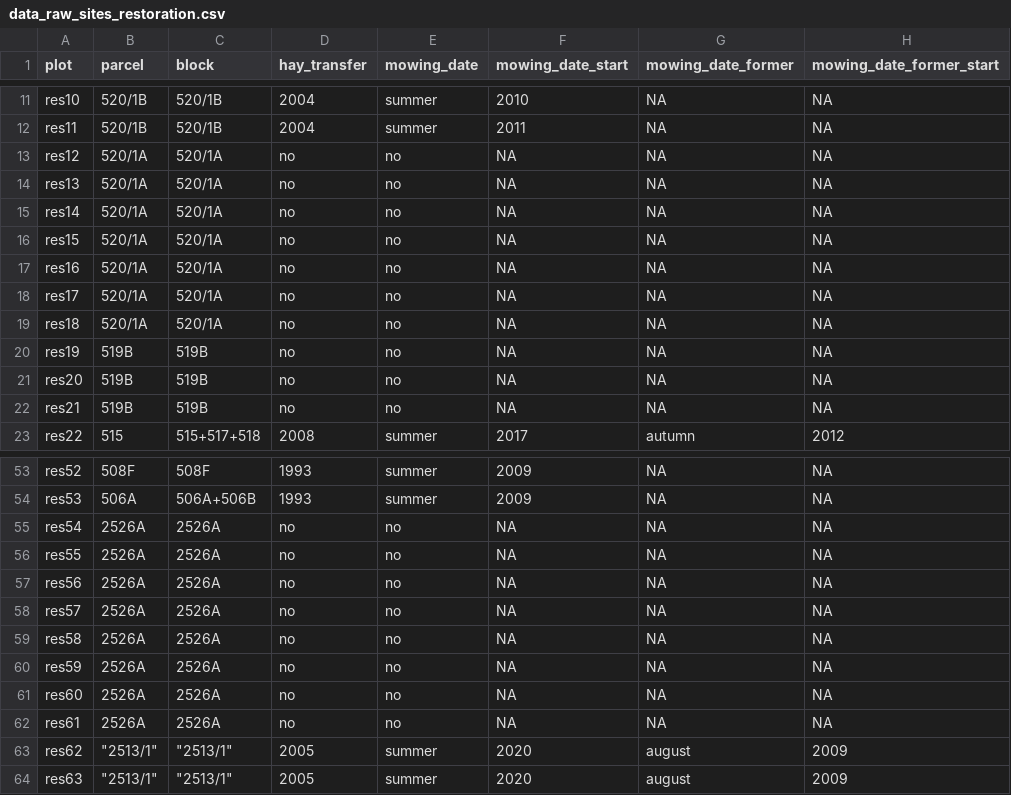
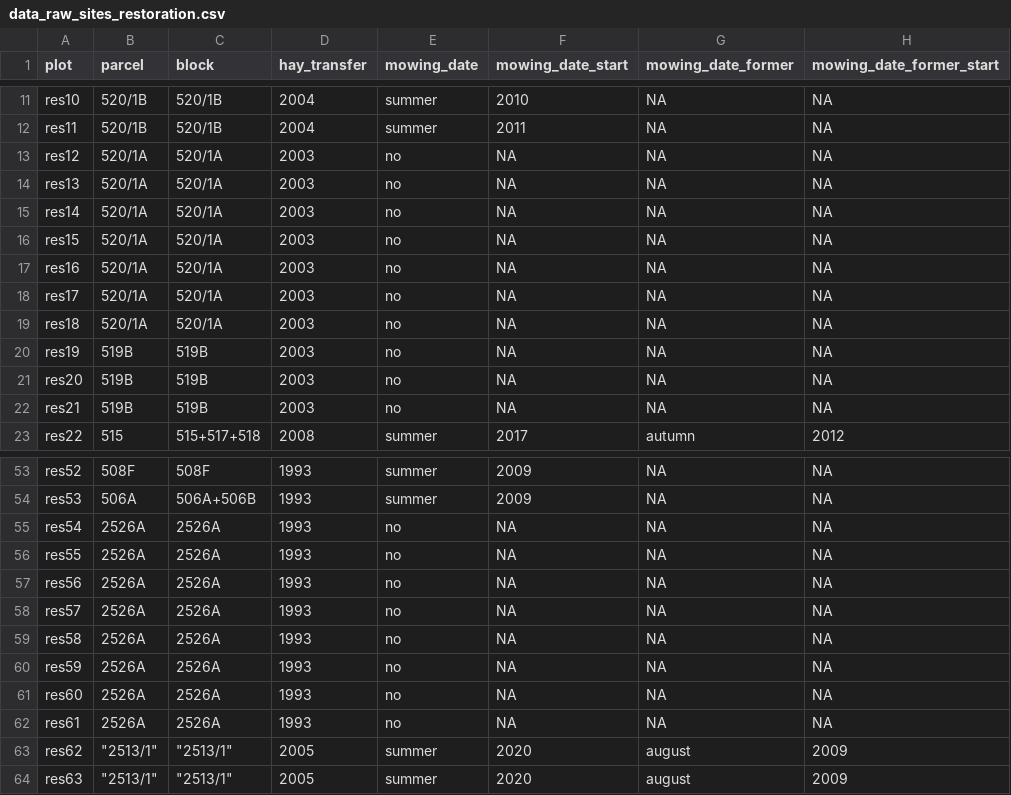
Before and after one commit to TUM-Restoration-Ecology/2025_garchinger_heide_restoration, a CSV file: data/raw/data_raw_sites_restoration.csv, drawn as a sheet; only a part is shown, gaps mark what is left out; the diff covers the shown part only; the diff names each change by its address in the sheet, - before the commit and + after, or states it on an @@ line.

Commit message:
Fill in hay transfer year

```diff
--- a/data/raw/data_raw_sites_restoration.csv
+++ b/data/raw/data_raw_sites_restoration.csv
-D13:D22 (hay_transfer): no
+D13:D22 (hay_transfer): 2003
-D55:D62 (hay_transfer): no
+D55:D62 (hay_transfer): 1993
```
Also changed, not shown: 7 edited cells elsewhere in this file.
